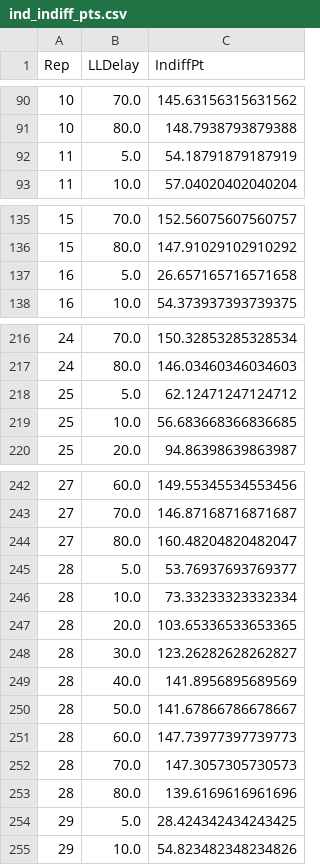
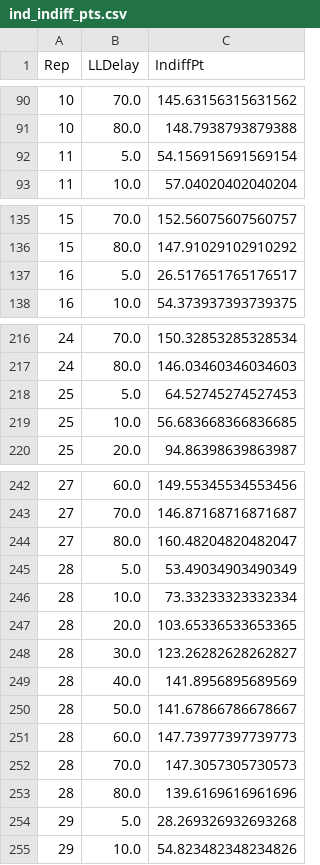
Before and after one commit to ryhigg/etbd-delay-discounting-analysis, a CSV file: experiment2_analysis/out/ind_indiff_pts.csv, drawn as a sheet; only a part is shown, gaps mark what is left out; the diff covers the shown part only.

```diff
--- a/experiment2_analysis/out/ind_indiff_pts.csv
+++ b/experiment2_analysis/out/ind_indiff_pts.csv
@@ -91,3 +91,3 @@ Rep,LLDelay,IndiffPt
 10,80.0,148.7938793879388
-11,5.0,54.18791879187919
+11,5.0,54.156915691569154
 11,10.0,57.04020402040204
@@ -136,3 +136,3 @@ Rep,LLDelay,IndiffPt
 15,80.0,147.91029102910292
-16,5.0,26.657165716571658
+16,5.0,26.517651765176517
 16,10.0,54.373937393739375
@@ -217,3 +217,3 @@ Rep,LLDelay,IndiffPt
 24,80.0,146.03460346034603
-25,5.0,62.12471247124712
+25,5.0,64.52745274527453
 25,10.0,56.683668366836685
@@ -244,3 +244,3 @@ Rep,LLDelay,IndiffPt
 27,80.0,160.48204820482047
-28,5.0,53.76937693769377
+28,5.0,53.49034903490349
 28,10.0,73.33233323332334
@@ -253,3 +253,3 @@ Rep,LLDelay,IndiffPt
 28,80.0,139.6169616961696
-29,5.0,28.424342434243425
+29,5.0,28.269326932693268
 29,10.0,54.823482348234826
```
Also changed, not shown: 6 edited cells elsewhere in this file, experiment2_analysis/out/ind_fits.csv, experiment2_analysis/out/mean_fits.csv, 1 other file.
